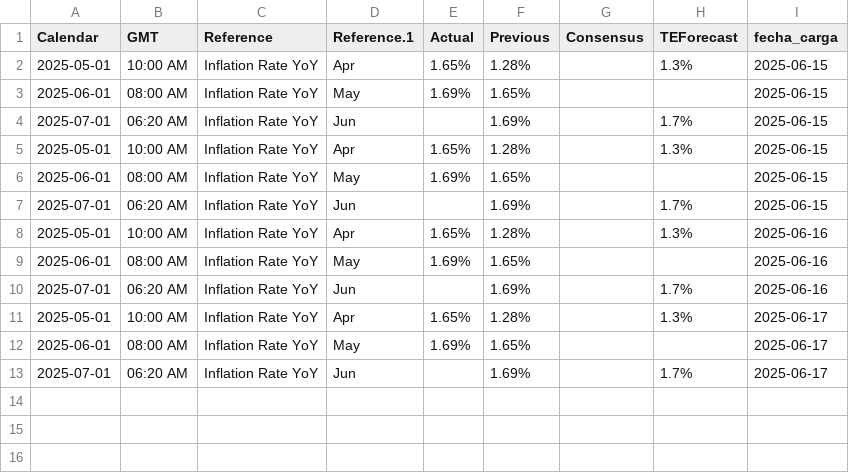
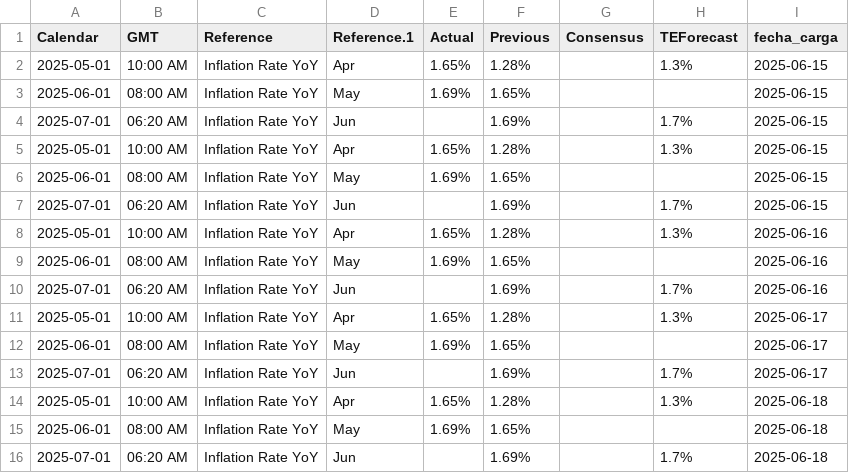
Before and after one commit to kaquinoy/TAMN, a CSV file: historial/inflacion_1.csv, drawn as a sheet; the diff names each change by its address in the sheet, - before the commit and + after, or states it on an @@ line.

```diff
--- a/historial/inflacion_1.csv
+++ b/historial/inflacion_1.csv
+row 14: 2025-05-01 | 10:00 AM | Inflation Rate YoY | Apr | 1.65% | 1.28% |  | 1.3% | 2025-06-18
+row 15: 2025-06-01 | 08:00 AM | Inflation Rate YoY | May | 1.69% | 1.65% |  |  | 2025-06-18
+row 16: 2025-07-01 | 06:20 AM | Inflation Rate YoY | Jun |  | 1.69% |  | 1.7% | 2025-06-18
```
Also changed, not shown: historial/inflacion_2.csv, historial/inflacion_3.csv, 2 other files.
